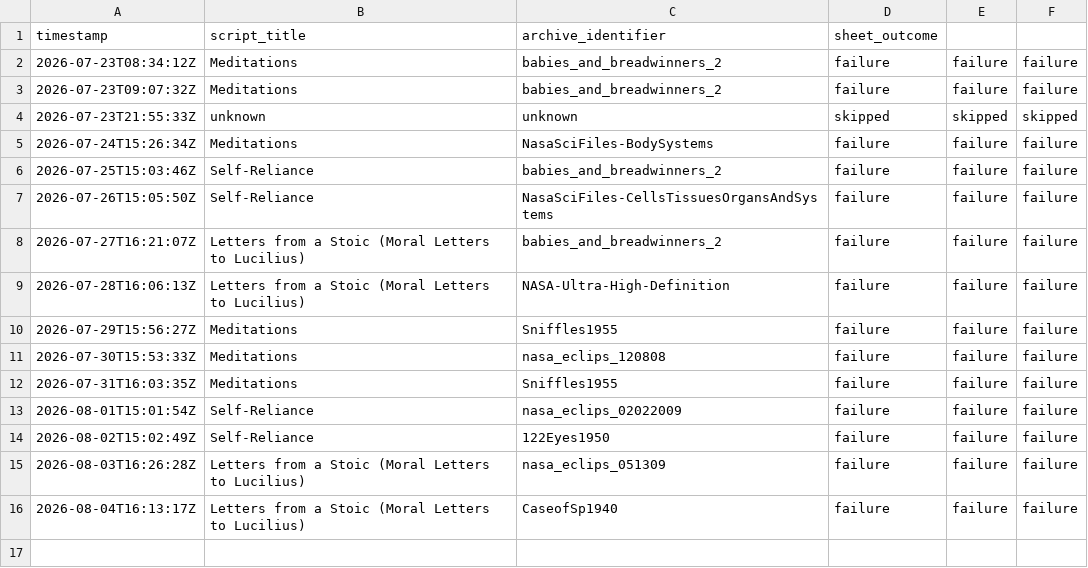
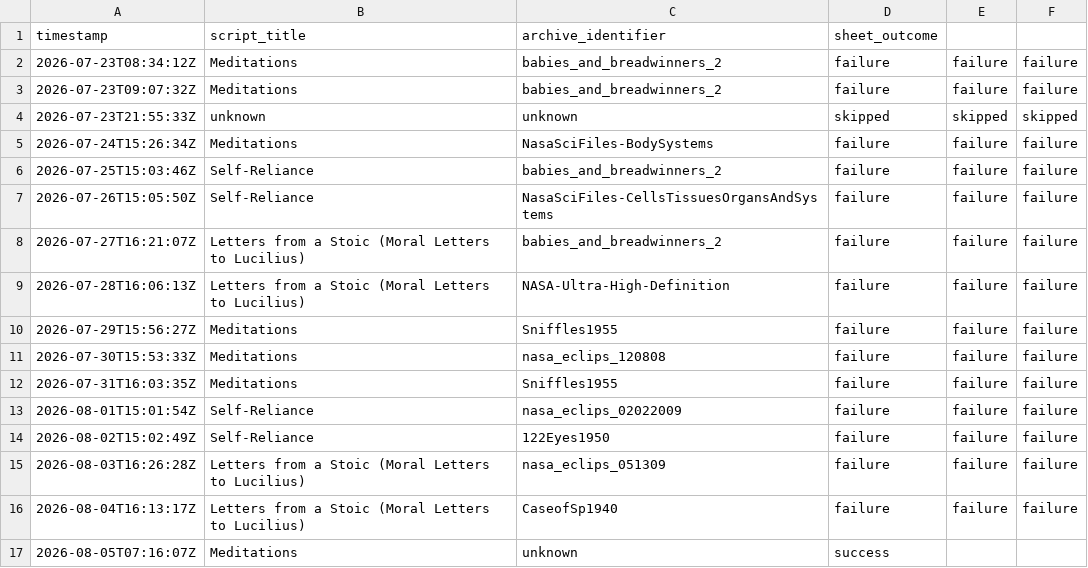
Before and after one commit to oceanfarm1992-design/Auto-Video-Flows, a CSV file: logs/history.csv, drawn as a sheet; the diff names each change by its address in the sheet, - before the commit and + after, or states it on an @@ line.

```diff
--- a/logs/history.csv
+++ b/logs/history.csv
+row 17: 2026-08-05T07:16:07Z | Meditations | unknown | success
```
